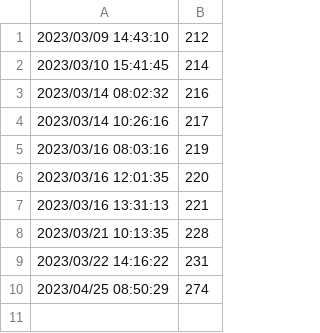
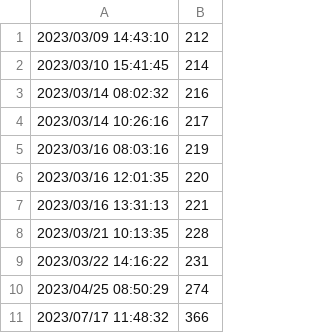
Before and after one commit to truong310100/Soft, a CSV file: Apps/CheckingDevice/CrytalDiskInfo/Smart/WDC PC SN530 SDBPNPZ-512G-100221420C805352/PowerOnHours.csv, drawn as a sheet; the diff names each change by its address in the sheet, - before the commit and + after, or states it on an @@ line.

```diff
--- a/Apps/CheckingDevice/CrytalDiskInfo/Smart/WDC PC SN530 SDBPNPZ-512G-100221420C805352/PowerOnHours.csv
+++ b/Apps/CheckingDevice/CrytalDiskInfo/Smart/WDC PC SN530 SDBPNPZ-512G-100221420C805352/PowerOnHours.csv
+row 11: 2023/07/17 11:48:32 | 366
```
Also changed, not shown: Apps/CheckingDevice/CrytalDiskInfo/Smart/WDC PC SN530 SDBPNPZ-512G-100221420C805352/HostReads.csv, Apps/CheckingDevice/CrytalDiskInfo/Smart/WDC PC SN530 SDBPNPZ-512G-100221420C805352/HostWrites.csv, 27 other files.
